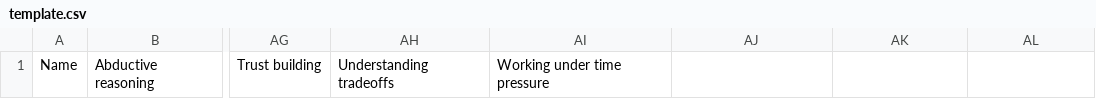
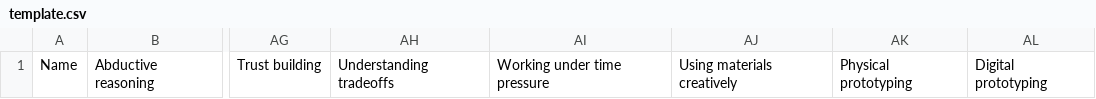
Before and after one commit to zcwist/dx2x2, a CSV file: output/template.csv, drawn as a sheet; only a part is shown, gaps mark what is left out; the diff names each change by its address in the sheet, - before the commit and + after, or states it on an @@ line.

```diff
--- a/output/template.csv
+++ b/output/template.csv
-AJ1: (empty)
+AJ1: Using materials creatively
-AK1: (empty)
+AK1: Physical prototyping
-AL1: (empty)
+AL1: Digital prototyping
```
Also changed, not shown: output/292C1.csv, 29 other files.
